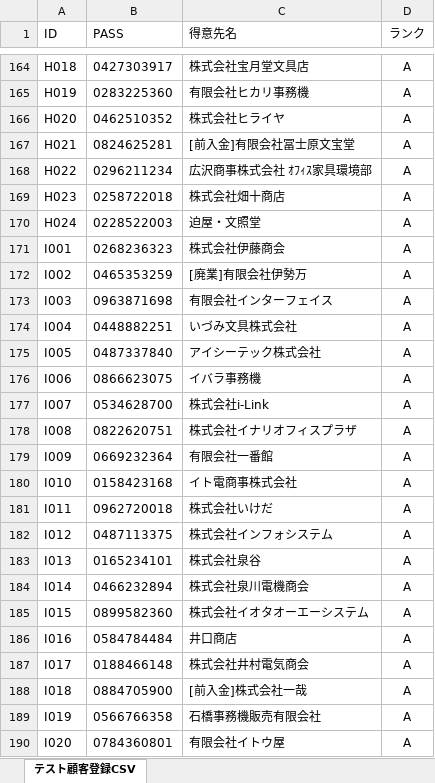
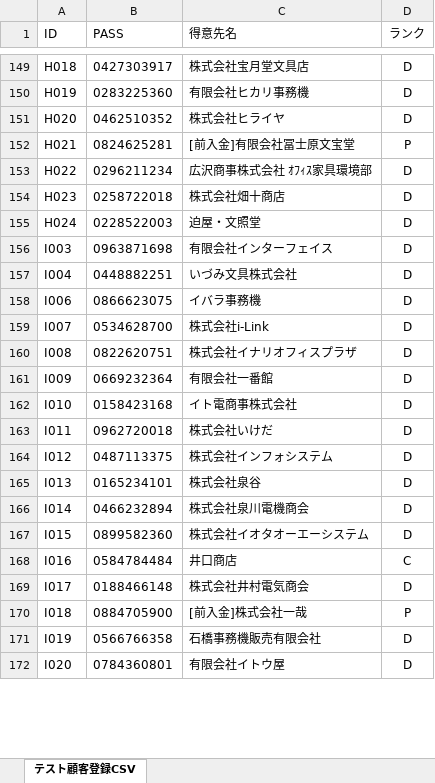
Before and after one commit to hfmmmi/web-order-co, an Excel workbook: テスト顧客登録CSV.xlsx, sheet テスト顧客登録CSV, drawn as a sheet; only a part is shown, gaps mark what is left out; values as stored, in another font and other column widths than the file's, no borders; removed rows and columns are numbered as before the commit, all else as after; the diff covers the shown part only; the diff names each change by its address in the sheet, - before the commit and + after, or states it on an @@ line.

```diff
--- a/テスト顧客登録CSV.xlsx (sheet テスト顧客登録CSV)
+++ b/テスト顧客登録CSV.xlsx (sheet テスト顧客登録CSV)
-D149:D151 (ランク): A
+D149:D151 (ランク): D
-D152 (ランク): A
+D152 (ランク): P
-D153:D155 (ランク): A
+D153:D155 (ランク): D
-row 171: I001 | 0268236323 | 株式会社伊藤商会 | A
-row 172: I002 | 0465353259 | [廃業]有限会社伊勢万 | A
-D156:D157 (ランク): A
+D156:D157 (ランク): D
-row 175: I005 | 0487337840 | アイシーテック株式会社 | A
-D158:D167 (ランク): A
+D158:D167 (ランク): D
-D168 (ランク): A
+D168 (ランク): C
-D169 (ランク): A
+D169 (ランク): D
-D170 (ランク): A
+D170 (ランク): P
-D171:D172 (ランク): A
+D171:D172 (ランク): D
```
Also changed, not shown: 55 removed rows and 263 edited cells elsewhere in this sheet, 24 other files.
